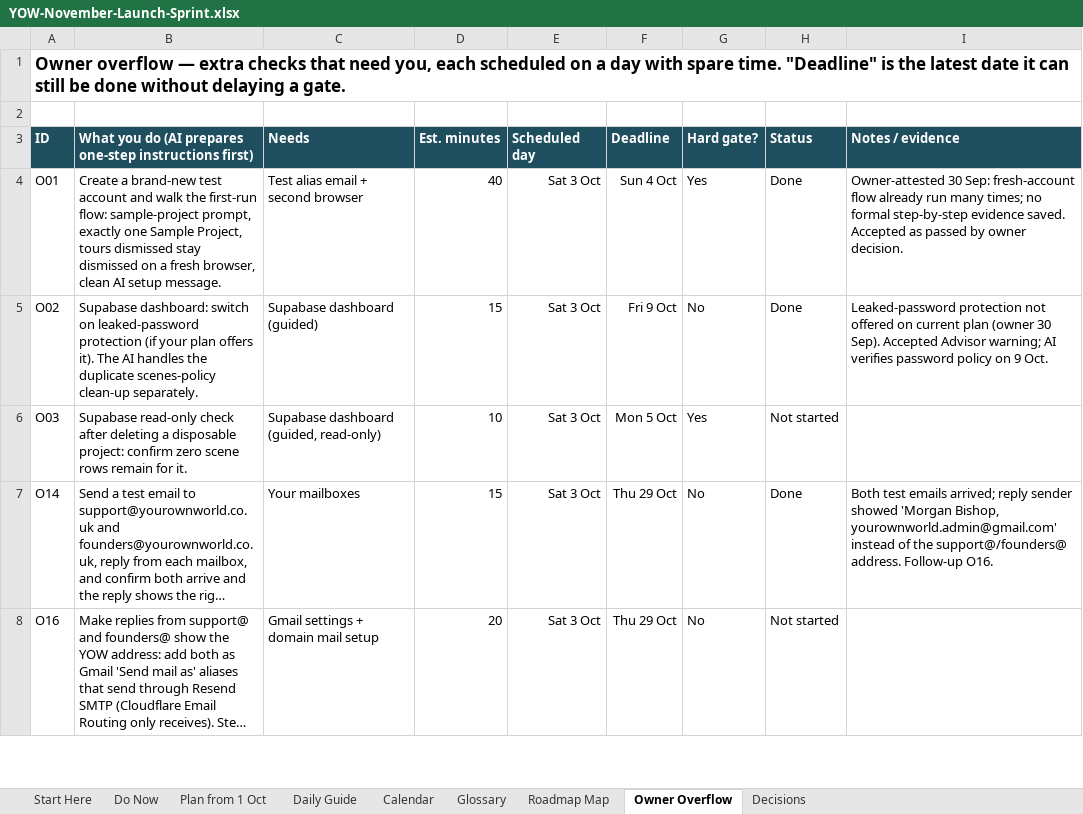
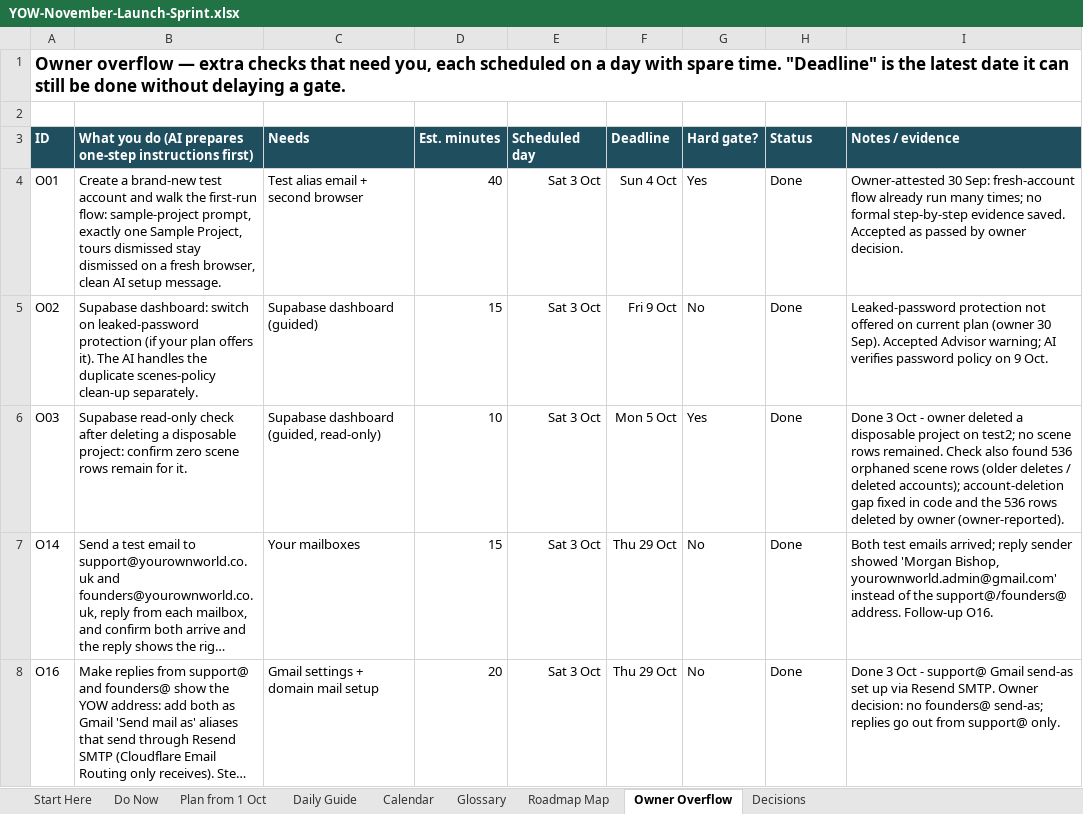
Before and after one commit to bishop7124-ctrl/YoW, an Excel workbook: docs/sprint/YOW-November-Launch-Sprint.xlsx, sheet Owner Overflow, drawn as a sheet; only a part is shown; long unchanged cells end in …; values as stored, in another font and other column widths than the file's, no borders; the diff covers the shown part only; the diff names each change by its address in the sheet, - before the commit and + after, or states it on an @@ line.

```diff
--- a/docs/sprint/YOW-November-Launch-Sprint.xlsx (sheet Owner Overflow)
+++ b/docs/sprint/YOW-November-Launch-Sprint.xlsx (sheet Owner Overflow)
-H6 (Status): Not started
+H6 (Status): Done
-I6 (Notes / evidence): (empty)
+I6 (Notes / evidence): Done 3 Oct - owner deleted a disposable project on test2; no scene rows remained. Check also found 536 orphaned scene rows (older deletes / deleted accounts); account-deletion gap fixed in code and the 536 rows deleted by owner (owner-reported).
-H8 (Status): Not started
+H8 (Status): Done
-I8 (Notes / evidence): (empty)
+I8 (Notes / evidence): Done 3 Oct - support@ Gmail send-as set up via Resend SMTP. Owner decision: no founders@ send-as; replies go out from support@ only.
```
Also changed, not shown: 6 edited cells elsewhere in this sheet, sheet Daily Guide, sheet Plan from 1 Oct, sheet Start Here, sheet Decisions, sheet Calendar, 1 other file.
